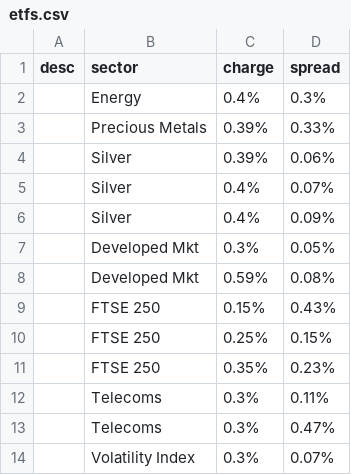
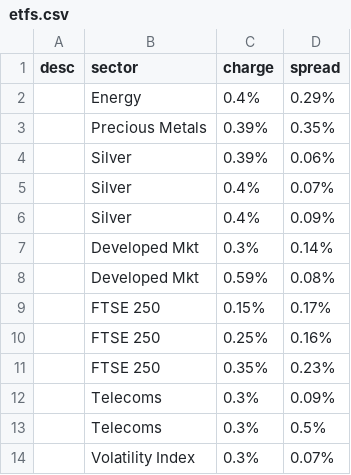
Before and after one commit to KqSMea8/picker, a CSV file: etfs.csv, drawn as a sheet.

```diff
--- a/etfs.csv
+++ b/etfs.csv
@@ -1,4 +1,4 @@
 desc,sector,charge,spread
-, Energy,0.4%,0.3%
-, Precious Metals,0.39%,0.33%
+, Energy,0.4%,0.29%
+, Precious Metals,0.39%,0.35%
 , Silver,0.39%,0.06%
@@ -6,9 +6,9 @@ desc,sector,charge,spread
 , Silver,0.4%,0.09%
-, Developed Mkt,0.3%,0.05%
+, Developed Mkt,0.3%,0.14%
 , Developed Mkt,0.59%,0.08%
-, FTSE 250,0.15%,0.43%
-, FTSE 250,0.25%,0.15%
+, FTSE 250,0.15%,0.17%
+, FTSE 250,0.25%,0.16%
 , FTSE 250,0.35%,0.23%
-, Telecoms,0.3%,0.11%
-, Telecoms,0.3%,0.47%
+, Telecoms,0.3%,0.09%
+, Telecoms,0.3%,0.5%
 , Volatility Index,0.3%,0.07%
```
Also changed, not shown: etf_details.csv, invtrust_details.csv, 3 other files.
